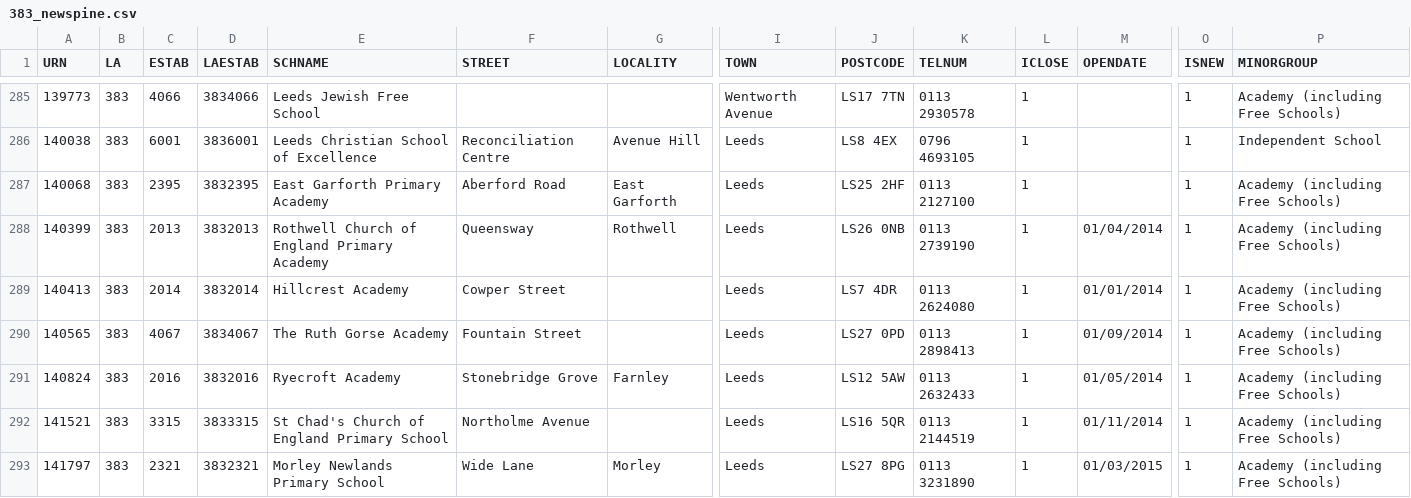
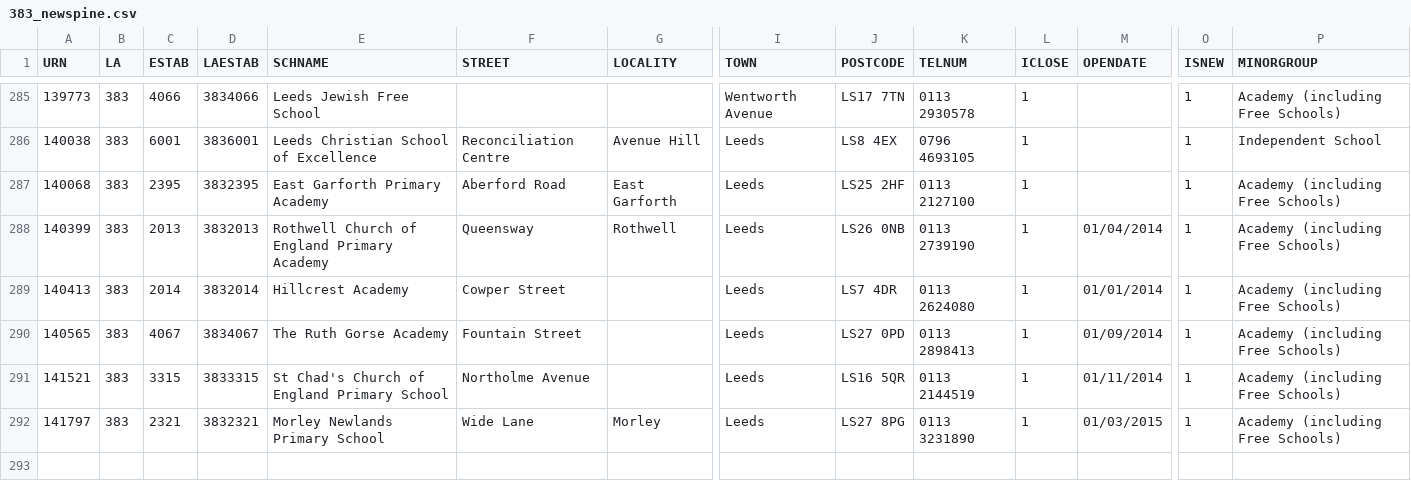
Before and after one commit to HarryMerckel/davedude0.github.io, a CSV file: csv/383_newspine.csv, drawn as a sheet; only a part is shown, gaps mark what is left out; rows hold the shown columns only; the diff names each change by its address in the sheet, - before the commit and + after, or states it on an @@ line.

Commit message:
Update 383_newspine.csv

```diff
--- a/csv/383_newspine.csv
+++ b/csv/383_newspine.csv
-row 291: 140824 | 383 | 2016 | 3832016 | Ryecroft Academy | Stonebridge Grove | Farnley | Leeds | LS12 5AW | 0113 2632433 | 1 | 01/05/2014 | 1 | Academy (including Free Schools)
```
